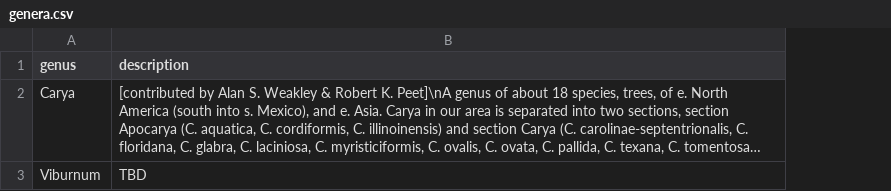
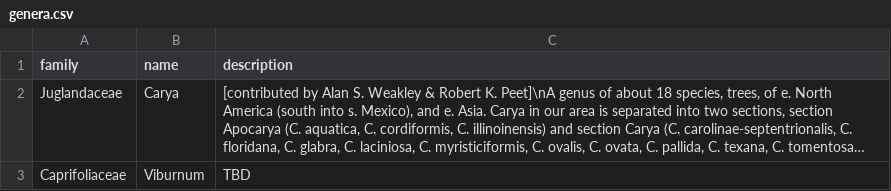
Before and after one commit to aviettran/jekyll-test, a CSV file: _data/genera.csv, drawn as a sheet; long unchanged cells end in …; addresses are those after the commit; the diff names each change by its address in the sheet, - before the commit and + after, or states it on an @@ line.

```diff
--- a/_data/genera.csv
+++ b/_data/genera.csv
+column A (family), rows 2-3: Juglandaceae | Caprifoliaceae
-B1: genus
+B1: name
```
Also changed, not shown: _data/keys/genus/carya.csv, _data/species.csv, 8 other files.
